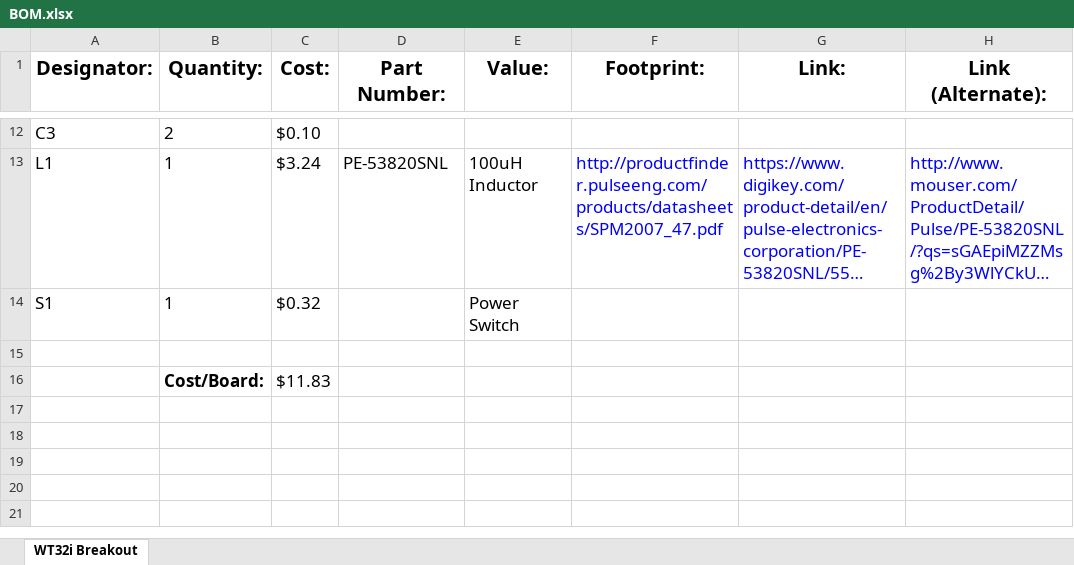
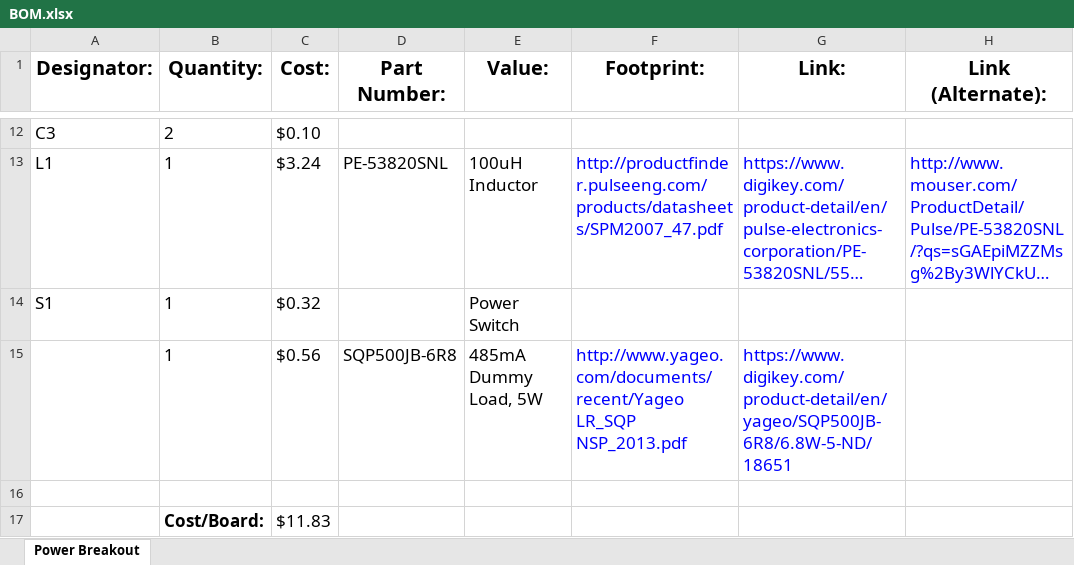
Before and after one commit to EmbeddedDesign/GotT-Translation-Circuit, an Excel workbook: Electrical/Test Boards/Power_Breakout/BOM.xlsx, sheet Power Breakout, drawn as a sheet; only a part is shown, gaps mark what is left out; long unchanged cells end in …; values as stored, in another font and other column widths than the file's, no borders; the diff names each change by its address in the sheet, - before the commit and + after, or states it on an @@ line.

```diff
--- a/Electrical/Test Boards/Power_Breakout/BOM.xlsx (sheet Power Breakout)
+++ b/Electrical/Test Boards/Power_Breakout/BOM.xlsx (sheet Power Breakout)
-sheet tab: WT32i Breakout
+sheet tab: Power Breakout
+row 15:  | 1 | $0.56 | SQP500JB-6R8 | 485mA Dummy Load, 5W | http://www.yageo.com/documents/recent/Yageo LR_SQP NSP_2013.pdf | https://www.digikey.com/product-detail/en/yageo/SQP500JB-6R8/6.8W-5-ND/18651
```
Also changed, not shown: BOM.xlsx.
